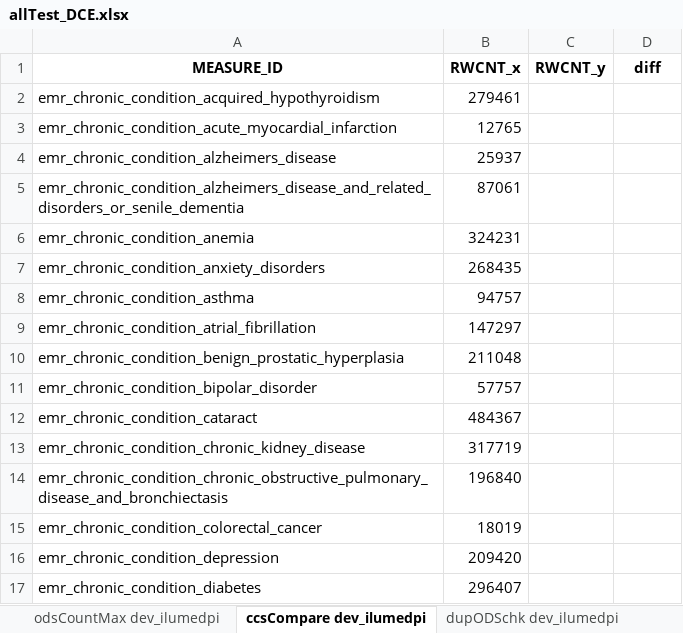
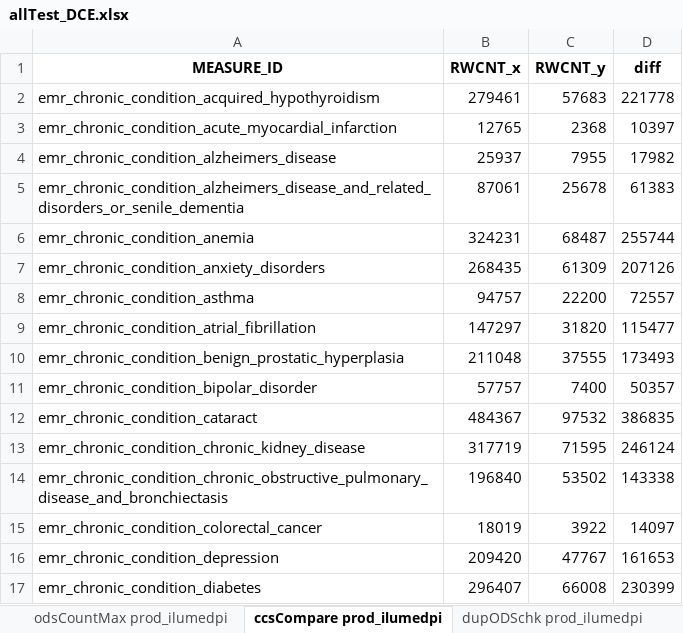
Before and after one commit to mikeoconnor-cj/pythonWrk, an Excel workbook: allTest_DCE.xlsx, sheet ccsCompare prod_ilumedpi, drawn as a sheet; only a part is shown; values as stored, in another font and other column widths than the file's, no borders; the diff covers the shown part only; the diff names each change by its address in the sheet, - before the commit and + after, or states it on an @@ line.

```diff
--- a/allTest_DCE.xlsx (sheet ccsCompare prod_ilumedpi)
+++ b/allTest_DCE.xlsx (sheet ccsCompare prod_ilumedpi)
-sheet tab: odsCountMax dev_ilumedpi
+sheet tab: odsCountMax prod_ilumedpi
-sheet tab: ccsCompare dev_ilumedpi
+sheet tab: ccsCompare prod_ilumedpi
-sheet tab: dupODSchk dev_ilumedpi
+sheet tab: dupODSchk prod_ilumedpi
-C2 (RWCNT_y): (empty)
+C2 (RWCNT_y): 57683
-D2 (diff): (empty)
+D2 (diff): 221778
-C3 (RWCNT_y): (empty)
+C3 (RWCNT_y): 2368
-D3 (diff): (empty)
+D3 (diff): 10397
-C4 (RWCNT_y): (empty)
+C4 (RWCNT_y): 7955
-D4 (diff): (empty)
+D4 (diff): 17982
-C5 (RWCNT_y): (empty)
+C5 (RWCNT_y): 25678
-D5 (diff): (empty)
+D5 (diff): 61383
-C6 (RWCNT_y): (empty)
+C6 (RWCNT_y): 68487
-D6 (diff): (empty)
+D6 (diff): 255744
-C7 (RWCNT_y): (empty)
+C7 (RWCNT_y): 61309
-D7 (diff): (empty)
+D7 (diff): 207126
-C8 (RWCNT_y): (empty)
+C8 (RWCNT_y): 22200
-D8 (diff): (empty)
+D8 (diff): 72557
-C9 (RWCNT_y): (empty)
+C9 (RWCNT_y): 31820
-D9 (diff): (empty)
+D9 (diff): 115477
-C10 (RWCNT_y): (empty)
+C10 (RWCNT_y): 37555
-D10 (diff): (empty)
+D10 (diff): 173493
-C11 (RWCNT_y): (empty)
+C11 (RWCNT_y): 7400
-D11 (diff): (empty)
+D11 (diff): 50357
-C12 (RWCNT_y): (empty)
+C12 (RWCNT_y): 97532
-D12 (diff): (empty)
+D12 (diff): 386835
-C13 (RWCNT_y): (empty)
+C13 (RWCNT_y): 71595
-D13 (diff): (empty)
+D13 (diff): 246124
-C14 (RWCNT_y): (empty)
+C14 (RWCNT_y): 53502
-D14 (diff): (empty)
+D14 (diff): 143338
-C15 (RWCNT_y): (empty)
+C15 (RWCNT_y): 3922
-D15 (diff): (empty)
+D15 (diff): 14097
-C16 (RWCNT_y): (empty)
+C16 (RWCNT_y): 47767
-D16 (diff): (empty)
+D16 (diff): 161653
-C17 (RWCNT_y): (empty)
+C17 (RWCNT_y): 66008
-D17 (diff): (empty)
+D17 (diff): 230399
```
Also changed, not shown: 34 edited cells elsewhere in this sheet, sheet insCountMaxC prod_ilumedpi, sheet insCountMax prod_ilumedpi, sheet dupODSchk prod_ilumedpi, sheet odsCountMax prod_ilumedpi, sheet dupInsCheck prod_ilumedpi, other sheet tabs.
